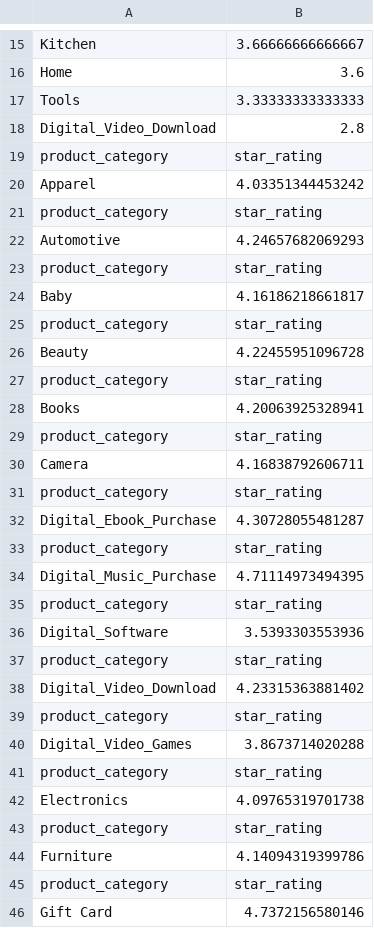
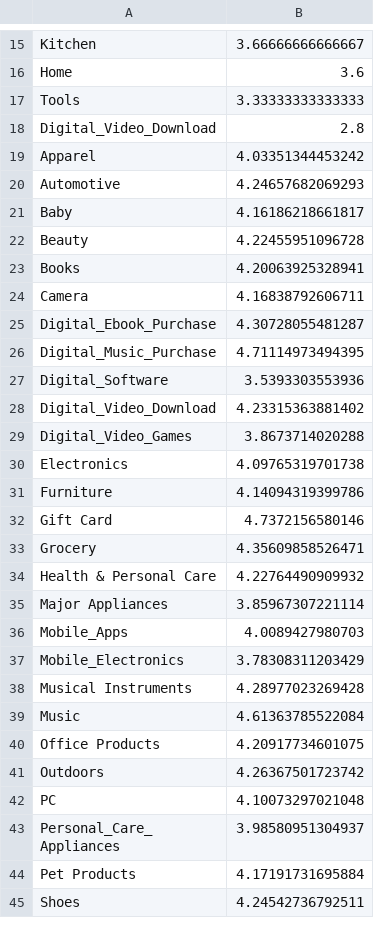
Before and after one commit to jethrochen0709/ProjectGroup9, a TSV file: all_avg_ratings.tsv, drawn as a sheet; only a part is shown, gaps mark what is left out; the shorter side is filled out with more unchanged rows; removed rows and columns are numbered as before the commit, all else as after; the diff covers the shown part only; the diff names each change by its address in the sheet, - before the commit and + after, or states it on an @@ line.

```diff
--- a/all_avg_ratings.tsv
+++ b/all_avg_ratings.tsv
-row 19: product_category | star_rating
-row 21: product_category | star_rating
-row 23: product_category | star_rating
-row 25: product_category | star_rating
-row 27: product_category | star_rating
-row 29: product_category | star_rating
-row 31: product_category | star_rating
-row 33: product_category | star_rating
-row 35: product_category | star_rating
-row 37: product_category | star_rating
-row 39: product_category | star_rating
-row 41: product_category | star_rating
-row 43: product_category | star_rating
-row 45: product_category | star_rating
```
Also changed, not shown: 1 added row and 23 removed rows elsewhere in this file, all_avg_helpful.tsv, 1 other file.
